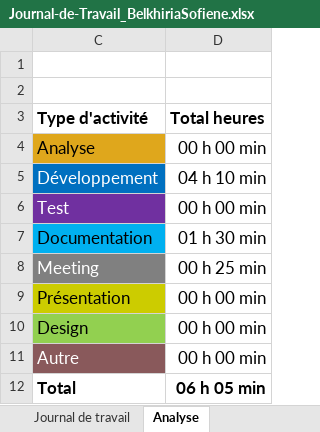
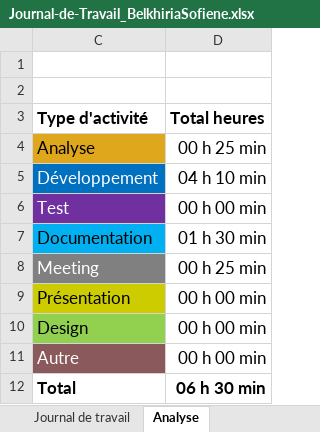
Before and after one commit to termimi/Install_in_NutSehll, an Excel workbook: docs/Journal-de-Travail_BelkhiriaSofiene.xlsx, sheet Analyse, drawn as a sheet; values as stored, in another font and other column widths than the file's, no borders; charts and pictures not drawn; the diff names each change by its address in the sheet, - before the commit and + after, or states it on an @@ line.

```diff
--- a/docs/Journal-de-Travail_BelkhiriaSofiene.xlsx (sheet Analyse)
+++ b/docs/Journal-de-Travail_BelkhiriaSofiene.xlsx (sheet Analyse)
-D4 (Total heures): 00 h 00 min
+D4 (Total heures): 00 h 25 min
-D12 (Total heures): 06 h 05 min
+D12 (Total heures): 06 h 30 min
```
Also changed, not shown: sheet Journal de travail, hidden cells, charts or pictures.
